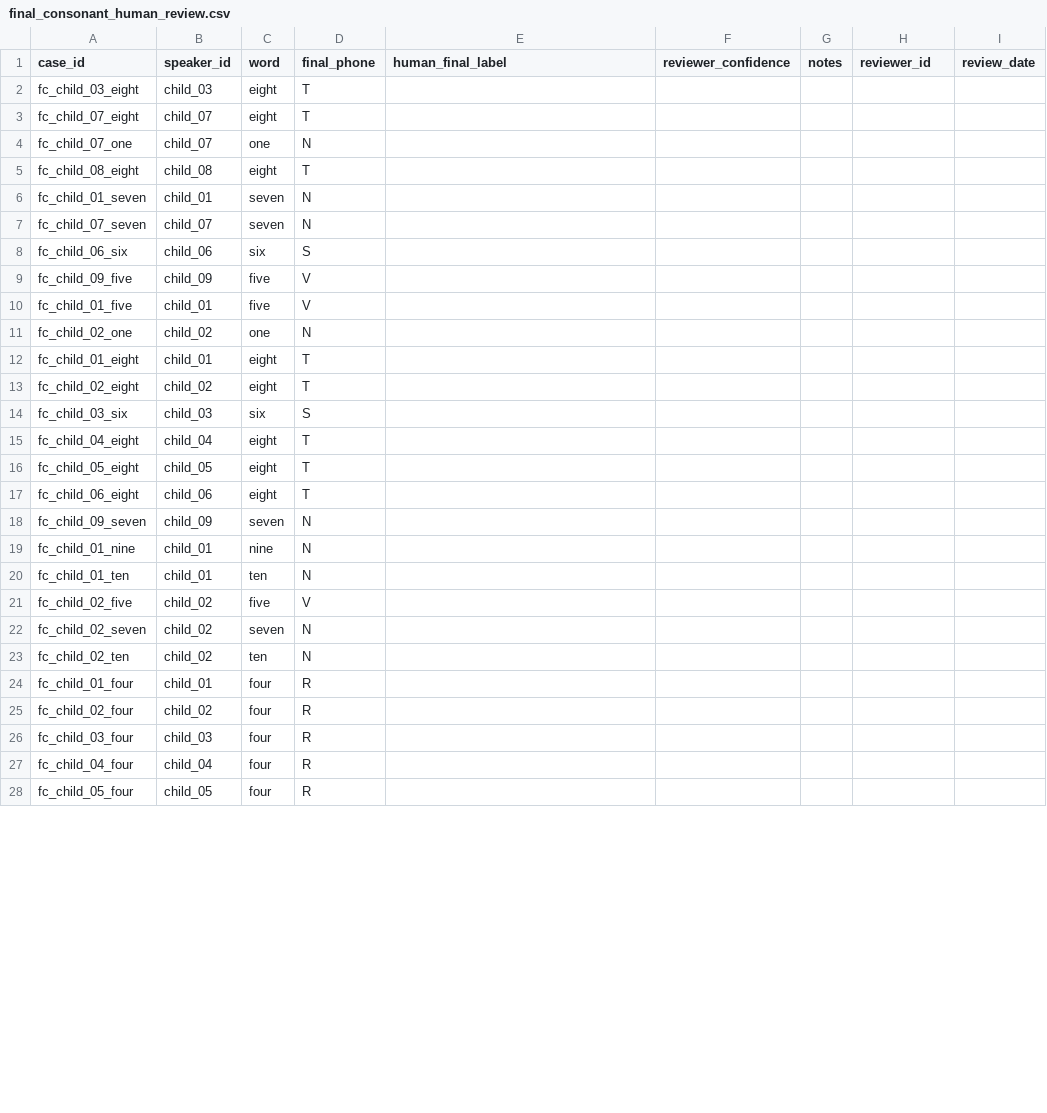
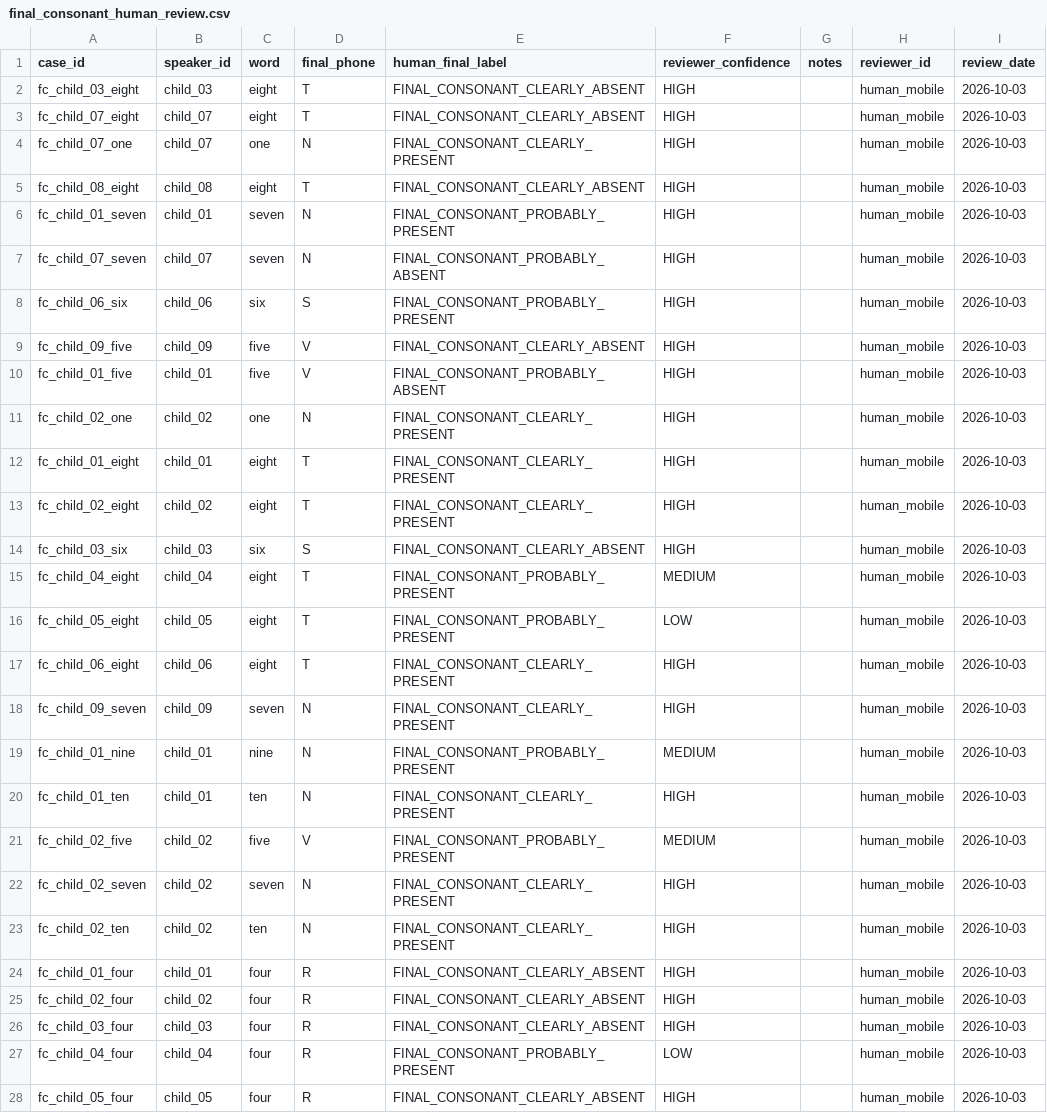
Before and after one commit to thangz121/learning-world, a CSV file: Research/Speech/Phase1_9_12/Results/final_consonant_human_review.csv, drawn as a sheet; only a part is shown; the diff covers the shown part only.

```diff
--- a/Research/Speech/Phase1_9_12/Results/final_consonant_human_review.csv
+++ b/Research/Speech/Phase1_9_12/Results/final_consonant_human_review.csv
@@ -1,28 +1,28 @@
 case_id,speaker_id,word,final_phone,human_final_label,reviewer_confidence,notes,reviewer_id,review_date
-fc_child_03_eight,child_03,eight,T,,,,,
-fc_child_07_eight,child_07,eight,T,,,,,
-fc_child_07_one,child_07,one,N,,,,,
-fc_child_08_eight,child_08,eight,T,,,,,
-fc_child_01_seven,child_01,seven,N,,,,,
-fc_child_07_seven,child_07,seven,N,,,,,
-fc_child_06_six,child_06,six,S,,,,,
-fc_child_09_five,child_09,five,V,,,,,
-fc_child_01_five,child_01,five,V,,,,,
-fc_child_02_one,child_02,one,N,,,,,
-fc_child_01_eight,child_01,eight,T,,,,,
-fc_child_02_eight,child_02,eight,T,,,,,
-fc_child_03_six,child_03,six,S,,,,,
-fc_child_04_eight,child_04,eight,T,,,,,
-fc_child_05_eight,child_05,eight,T,,,,,
-fc_child_06_eight,child_06,eight,T,,,,,
-fc_child_09_seven,child_09,seven,N,,,,,
-fc_child_01_nine,child_01,nine,N,,,,,
-fc_child_01_ten,child_01,ten,N,,,,,
-fc_child_02_five,child_02,five,V,,,,,
-fc_child_02_seven,child_02,seven,N,,,,,
-fc_child_02_ten,child_02,ten,N,,,,,
-fc_child_01_four,child_01,four,R,,,,,
-fc_child_02_four,child_02,four,R,,,,,
-fc_child_03_four,child_03,four,R,,,,,
-fc_child_04_four,child_04,four,R,,,,,
-fc_child_05_four,child_05,four,R,,,,,
+fc_child_03_eight,child_03,eight,T,FINAL_CONSONANT_CLEARLY_ABSENT,HIGH,,human_mobile,2026-10-03
+fc_child_07_eight,child_07,eight,T,FINAL_CONSONANT_CLEARLY_ABSENT,HIGH,,human_mobile,2026-10-03
+fc_child_07_one,child_07,one,N,FINAL_CONSONANT_CLEARLY_PRESENT,HIGH,,human_mobile,2026-10-03
+fc_child_08_eight,child_08,eight,T,FINAL_CONSONANT_CLEARLY_ABSENT,HIGH,,human_mobile,2026-10-03
+fc_child_01_seven,child_01,seven,N,FINAL_CONSONANT_PROBABLY_PRESENT,HIGH,,human_mobile,2026-10-03
+fc_child_07_seven,child_07,seven,N,FINAL_CONSONANT_PROBABLY_ABSENT,HIGH,,human_mobile,2026-10-03
+fc_child_06_six,child_06,six,S,FINAL_CONSONANT_PROBABLY_PRESENT,HIGH,,human_mobile,2026-10-03
+fc_child_09_five,child_09,five,V,FINAL_CONSONANT_CLEARLY_ABSENT,HIGH,,human_mobile,2026-10-03
+fc_child_01_five,child_01,five,V,FINAL_CONSONANT_PROBABLY_ABSENT,HIGH,,human_mobile,2026-10-03
+fc_child_02_one,child_02,one,N,FINAL_CONSONANT_CLEARLY_PRESENT,HIGH,,human_mobile,2026-10-03
+fc_child_01_eight,child_01,eight,T,FINAL_CONSONANT_CLEARLY_PRESENT,HIGH,,human_mobile,2026-10-03
+fc_child_02_eight,child_02,eight,T,FINAL_CONSONANT_CLEARLY_PRESENT,HIGH,,human_mobile,2026-10-03
+fc_child_03_six,child_03,six,S,FINAL_CONSONANT_CLEARLY_ABSENT,HIGH,,human_mobile,2026-10-03
+fc_child_04_eight,child_04,eight,T,FINAL_CONSONANT_PROBABLY_PRESENT,MEDIUM,,human_mobile,2026-10-03
+fc_child_05_eight,child_05,eight,T,FINAL_CONSONANT_PROBABLY_PRESENT,LOW,,human_mobile,2026-10-03
+fc_child_06_eight,child_06,eight,T,FINAL_CONSONANT_CLEARLY_PRESENT,HIGH,,human_mobile,2026-10-03
+fc_child_09_seven,child_09,seven,N,FINAL_CONSONANT_CLEARLY_PRESENT,HIGH,,human_mobile,2026-10-03
+fc_child_01_nine,child_01,nine,N,FINAL_CONSONANT_PROBABLY_PRESENT,MEDIUM,,human_mobile,2026-10-03
+fc_child_01_ten,child_01,ten,N,FINAL_CONSONANT_CLEARLY_PRESENT,HIGH,,human_mobile,2026-10-03
+fc_child_02_five,child_02,five,V,FINAL_CONSONANT_PROBABLY_PRESENT,MEDIUM,,human_mobile,2026-10-03
+fc_child_02_seven,child_02,seven,N,FINAL_CONSONANT_CLEARLY_PRESENT,HIGH,,human_mobile,2026-10-03
+fc_child_02_ten,child_02,ten,N,FINAL_CONSONANT_CLEARLY_PRESENT,HIGH,,human_mobile,2026-10-03
+fc_child_01_four,child_01,four,R,FINAL_CONSONANT_CLEARLY_ABSENT,HIGH,,human_mobile,2026-10-03
+fc_child_02_four,child_02,four,R,FINAL_CONSONANT_CLEARLY_ABSENT,HIGH,,human_mobile,2026-10-03
+fc_child_03_four,child_03,four,R,FINAL_CONSONANT_CLEARLY_ABSENT,HIGH,,human_mobile,2026-10-03
+fc_child_04_four,child_04,four,R,FINAL_CONSONANT_PROBABLY_PRESENT,LOW,,human_mobile,2026-10-03
+fc_child_05_four,child_05,four,R,FINAL_CONSONANT_CLEARLY_ABSENT,HIGH,,human_mobile,2026-10-03
```
Also changed, not shown: 4 edited cells elsewhere in this file, Research/Speech/Phase1_9_12/Results/acoustic_support_value.csv, Research/Speech/Phase1_9_12/Results/final_consonant_human_vs_model.csv, 20 other files.
